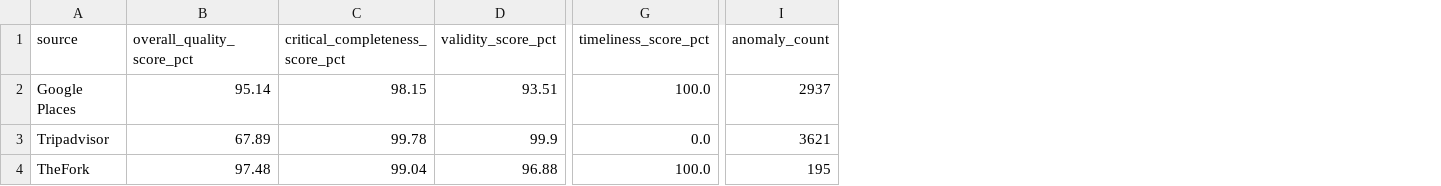
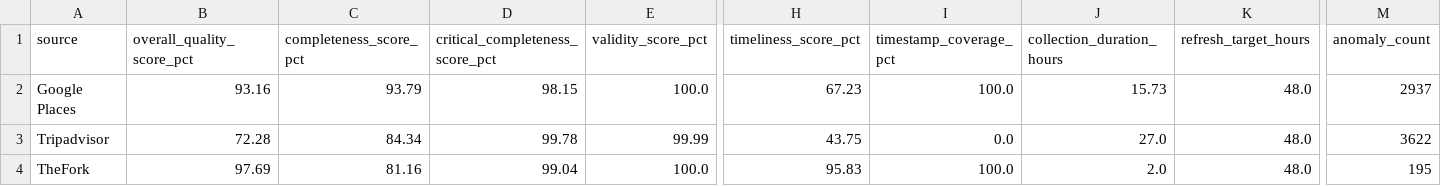
Before and after one commit to Laimon99/data-management-project, a CSV file: data/quality/source_quality_scores.csv, drawn as a sheet; only a part is shown, gaps mark what is left out; addresses are those after the commit; the diff names each change by its address in the sheet, - before the commit and + after, or states it on an @@ line.

```diff
--- a/data/quality/source_quality_scores.csv
+++ b/data/quality/source_quality_scores.csv
+column C (completeness_score_pct), rows 2-4: 93.79 | 84.34 | 81.16
+column I (timestamp_coverage_pct), rows 2-4: 100.0 | 0.0 | 100.0
+column J (collection_duration_hours), rows 2-4: 15.73 | 27.0 | 2.0
+column K (refresh_target_hours), rows 2-4: all 48.0
-B2 (overall_quality_score_pct): 95.14
+B2 (overall_quality_score_pct): 93.16
-E2 (validity_score_pct): 93.51
+E2 (validity_score_pct): 100.0
-H2 (timeliness_score_pct): 100.0
+H2 (timeliness_score_pct): 67.23
-B3 (overall_quality_score_pct): 67.89
+B3 (overall_quality_score_pct): 72.28
-E3 (validity_score_pct): 99.9
+E3 (validity_score_pct): 99.99
-H3 (timeliness_score_pct): 0.0
+H3 (timeliness_score_pct): 43.75
-M3 (anomaly_count): 3621
+M3 (anomaly_count): 3622
-B4 (overall_quality_score_pct): 97.48
+B4 (overall_quality_score_pct): 97.69
-E4 (validity_score_pct): 96.88
+E4 (validity_score_pct): 100.0
-H4 (timeliness_score_pct): 100.0
+H4 (timeliness_score_pct): 95.83
```
Also changed, not shown: 20 other files.
